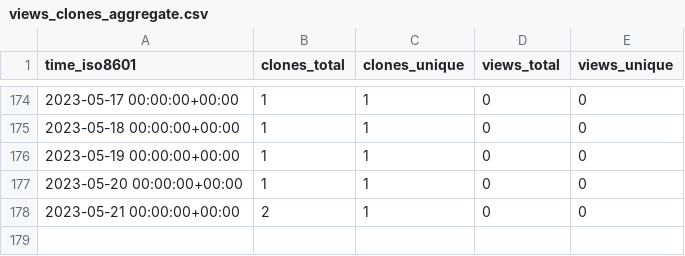
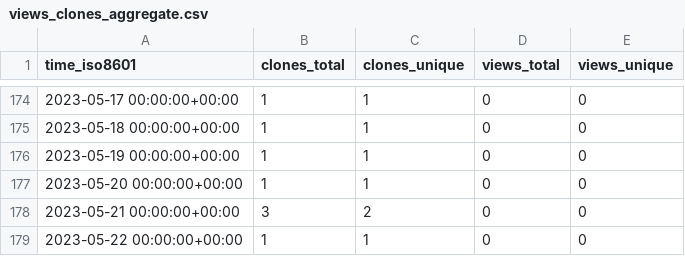
Before and after one commit to plantepidemics/plantepidemics.github.io, a CSV file: plantepidemics/plantepidemics.github.io/ghrs-data/views_clones_aggregate.csv, drawn as a sheet; only a part is shown, gaps mark what is left out.

```diff
--- a/plantepidemics/plantepidemics.github.io/ghrs-data/views_clones_aggregate.csv
+++ b/plantepidemics/plantepidemics.github.io/ghrs-data/views_clones_aggregate.csv
@@ -177,2 +177,3 @@ time_iso8601,clones_total,clones_unique,views_total,views_unique
 2023-05-20 00:00:00+00:00,1,1,0,0
-2023-05-21 00:00:00+00:00,2,1,0,0
+2023-05-21 00:00:00+00:00,3,2,0,0
+2023-05-22 00:00:00+00:00,1,1,0,0
```
Also changed, not shown: 1 other file.
